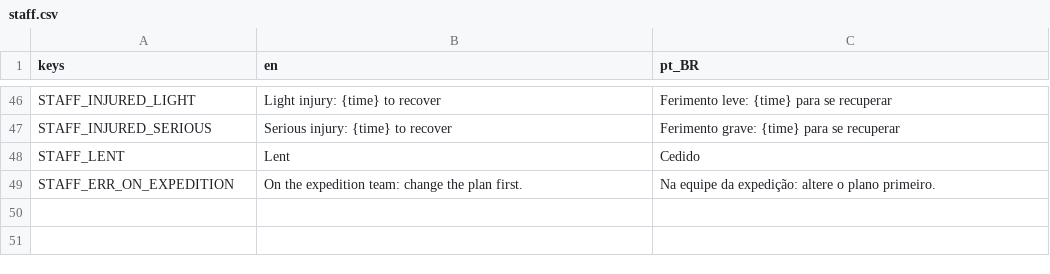
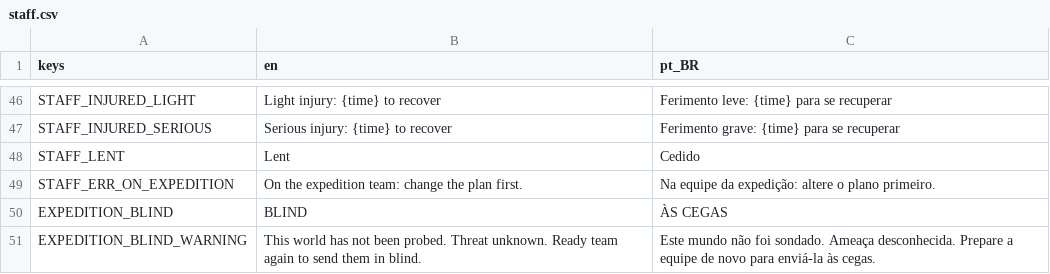
Before and after one commit to lmarcarini/StarPortal, a CSV file: localization/staff.csv, drawn as a sheet; only a part is shown, gaps mark what is left out.

```diff
--- a/localization/staff.csv
+++ b/localization/staff.csv
@@ -49 +49,3 @@ STAFF_LENT,Lent,Cedido
 STAFF_ERR_ON_EXPEDITION,On the expedition team: change the plan first.,Na equipe da expedição: altere o plano primeiro.
+EXPEDITION_BLIND,BLIND,ÀS CEGAS
+EXPEDITION_BLIND_WARNING,This world has not been probed. Threat unknown. Ready team again to send them in blind.,Este mundo não foi sondado. Ameaça desconhecida. Prepare a equipe de novo para enviá-la às cegas.
```
Also changed, not shown: 29 other files.
